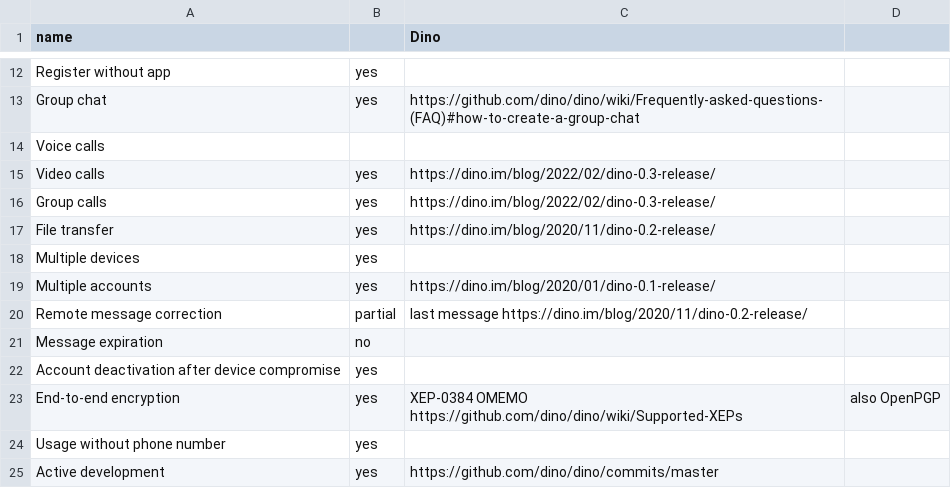
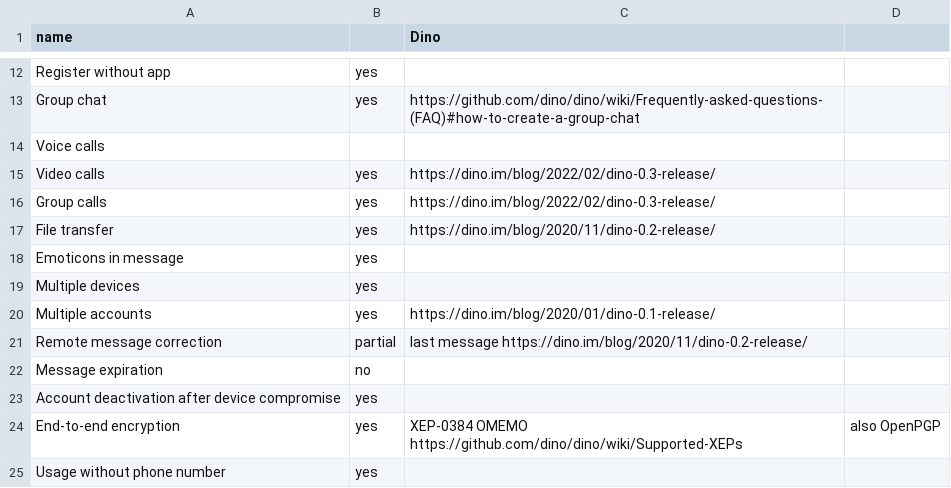
Before and after one commit to bkil/secuchart, a CSV file: data/dino.csv, drawn as a sheet; only a part is shown, gaps mark what is left out; the shorter side is filled out with more unchanged rows; the diff names each change by its address in the sheet, - before the commit and + after, or states it on an @@ line.

Commit message:
Add some details to conversations, dino, gajim, pidgin

```diff
--- a/data/dino.csv
+++ b/data/dino.csv
+row 18: Emoticons in message | yes
```
Also changed, not shown: data/conversations.csv, data/gajim.csv, 1 other file.
